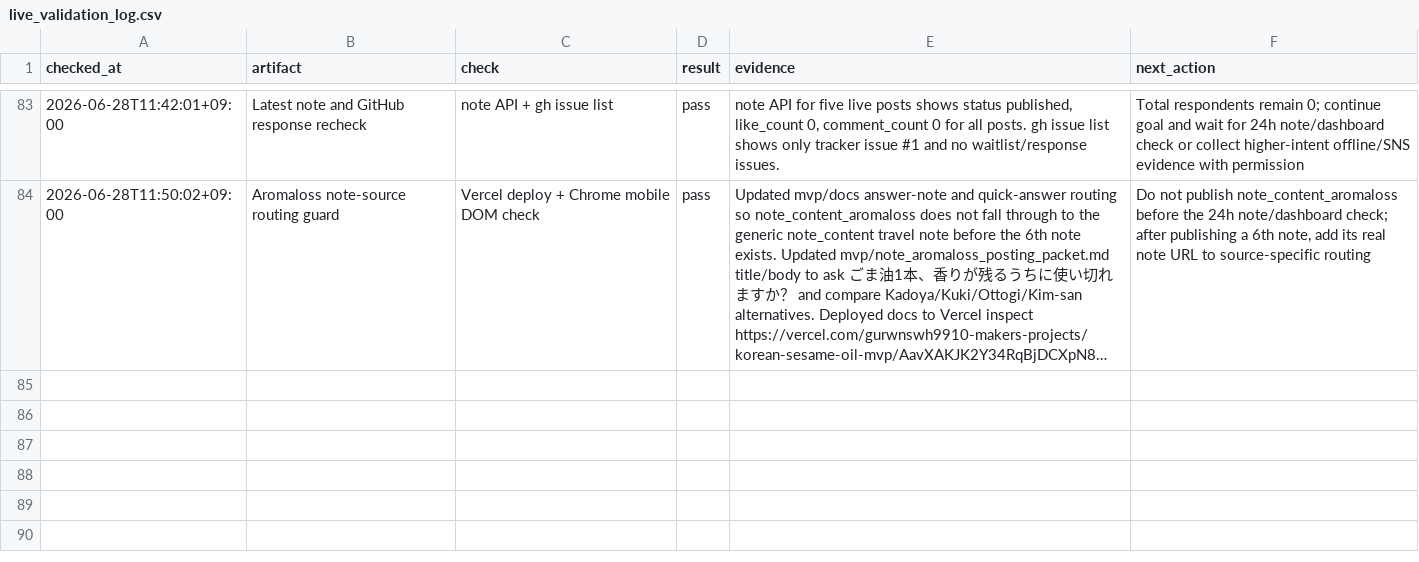
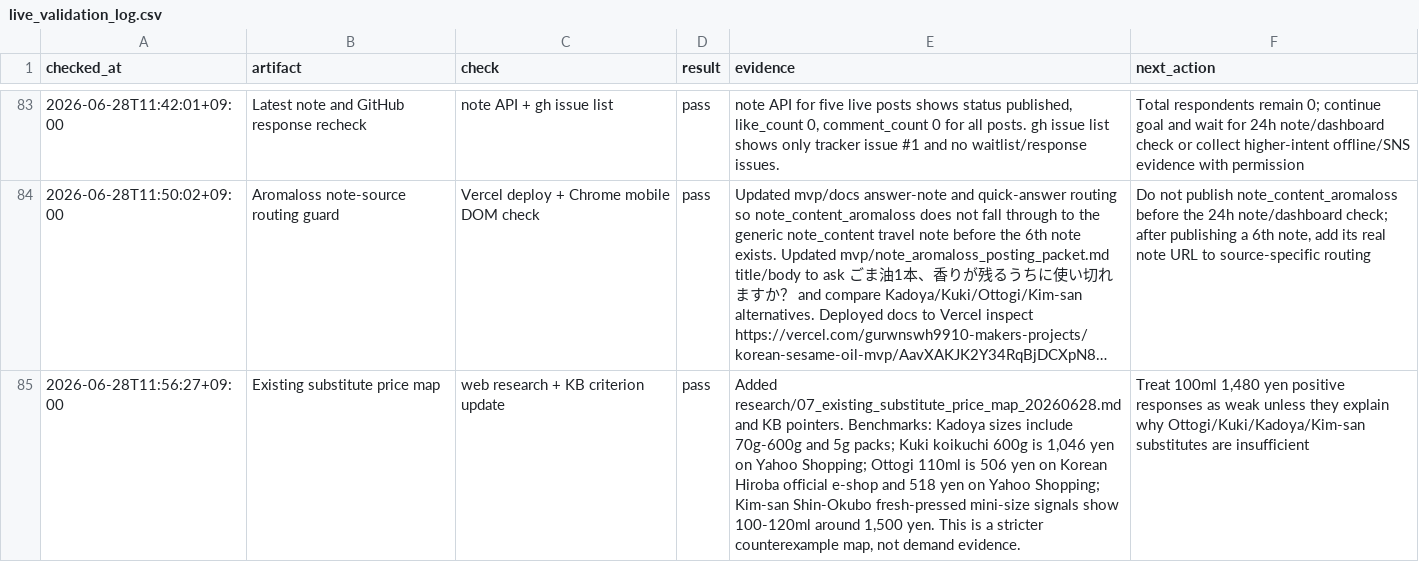
Before and after one commit to gurwnswh9910-maker/korean-sesame-oil-mvp, a CSV file: experiments/live_validation_log.csv, drawn as a sheet; only a part is shown, gaps mark what is left out; long unchanged cells end in …; the diff names each change by its address in the sheet, - before the commit and + after, or states it on an @@ line.

Commit message:
Add existing substitute price map

```diff
--- a/experiments/live_validation_log.csv
+++ b/experiments/live_validation_log.csv
+row 85: 2026-06-28T11:56:27+09:00 | Existing substitute price map | web research + KB criterion update | pass | Added research/07_existing_substitute_price_map_20260628.md and KB pointers. Benchmarks: Kadoya sizes include 70g-600g and 5g packs; Kuki koikuchi 600g is 1,046 yen on Yahoo Shopping; Ottogi 110ml is 506 yen on Korean Hiroba official e-shop and 518 yen on Yahoo Shopping; Kim-san Shin-Okubo fresh-pressed mini-size signals show 100-120ml around 1,500 yen. This is a stricter counterexample map, not demand evidence. | Treat 100ml 1,480 yen positive responses as weak unless they explain why Ottogi/Kuki/Kadoya/Kim-san substitutes are insufficient
```
Also changed, not shown: 12 other files.
